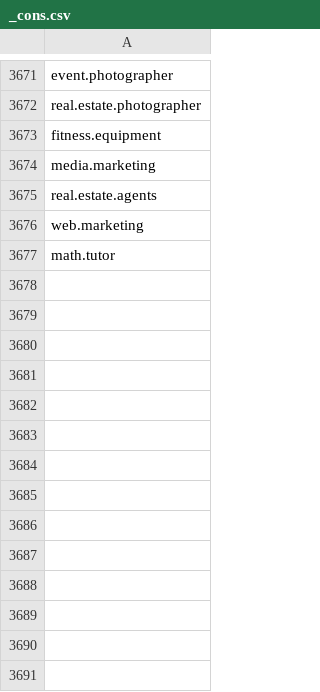
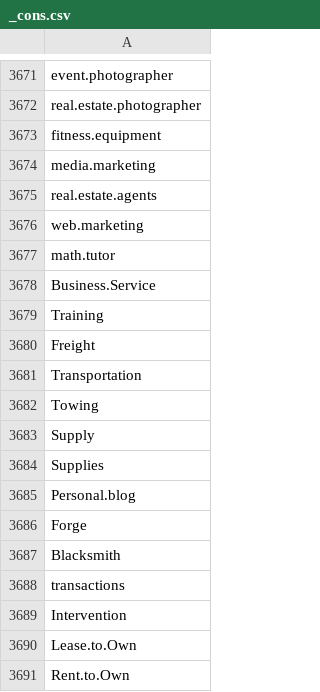
Before and after one commit to lukn00/luke-filter, a CSV file: _cons.csv, drawn as a sheet; only a part is shown, gaps mark what is left out; the diff names each change by its address in the sheet, - before the commit and + after, or states it on an @@ line.

```diff
--- a/_cons.csv
+++ b/_cons.csv
+row 3678: Business.Service
+row 3679: Training
+row 3680: Freight
+row 3681: Transportation
+row 3682: Towing
+row 3683: Supply
+row 3684: Supplies
+row 3685: Personal.blog
+row 3686: Forge
+row 3687: Blacksmith
+row 3688: transactions
+row 3689: Intervention
+row 3690: Lease.to.Own
+row 3691: Rent.to.Own
```
Also changed, not shown: _bads.csv, _pros.csv.
